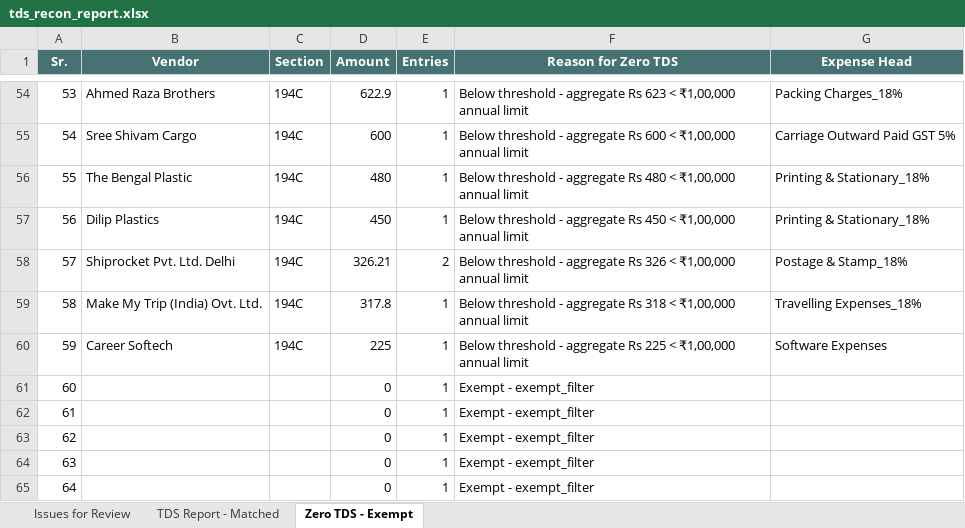
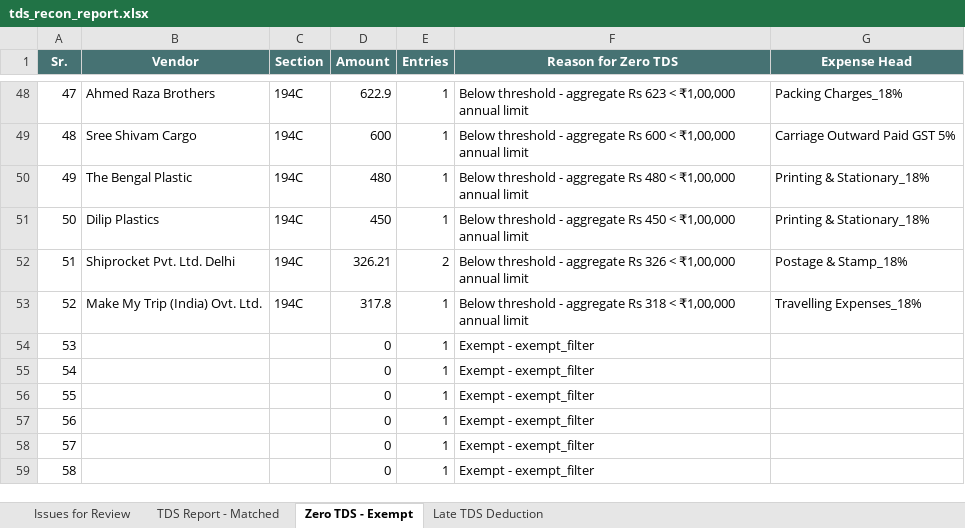
Before and after one commit to Scaleupcfoai/aitdsrecon, an Excel workbook: tds-recon/data/results/tds_recon_report.xlsx, sheet Zero TDS - Exempt, drawn as a sheet; only a part is shown, gaps mark what is left out; the shorter side is filled out with more unchanged rows; values as stored, in another font and other column widths than the file's, no borders; removed rows and columns are numbered as before the commit, all else as after; the diff covers the shown part only; the diff names each change by its address in the sheet, - before the commit and + after, or states it on an @@ line.

```diff
--- a/tds-recon/data/results/tds_recon_report.xlsx (sheet Zero TDS - Exempt)
+++ b/tds-recon/data/results/tds_recon_report.xlsx (sheet Zero TDS - Exempt)
+sheet tab: Late TDS Deduction
@@ column A (Sr.) renumbered from row 4 down @@
-row 60: 59 | Career Softech | 194C | 225 | 1 | Below threshold - aggregate Rs 225 < ₹1,00,000 annual limit | Software Expenses
```
Also changed, not shown: 1 added row and 7 removed rows elsewhere in this sheet, sheet Issues for Review, 3 other files.
